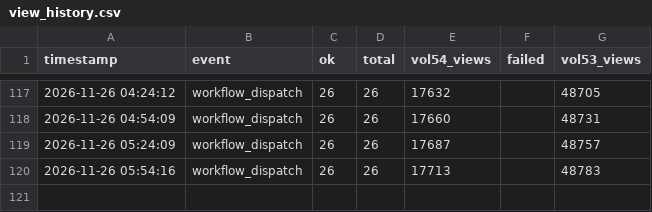
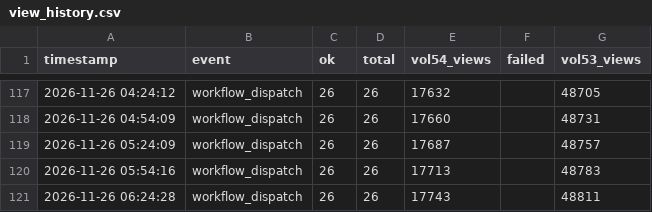
Before and after one commit to chingfonlee/Katharine-s-monitor, a CSV file: view_history.csv, drawn as a sheet; only a part is shown, gaps mark what is left out.

```diff
--- a/view_history.csv
+++ b/view_history.csv
@@ -120 +120,2 @@ timestamp,event,ok,total,vol54_views,failed,vol53_views
 2026-11-26 05:54:16,workflow_dispatch,26,26,17713,,48783
+2026-11-26 06:24:28,workflow_dispatch,26,26,17743,,48811
```
